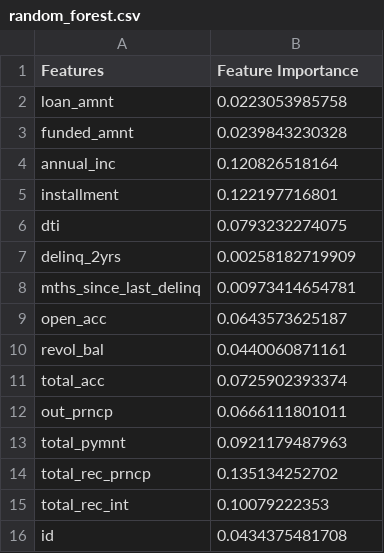
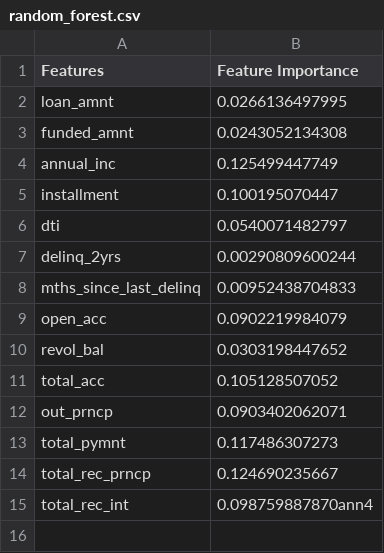
Before and after one commit to ArjunRajJain/Data-Analysis, a CSV file: PartB/weights/random_forest.csv, drawn as a sheet.

```diff
--- a/PartB/weights/random_forest.csv
+++ b/PartB/weights/random_forest.csv
@@ -1,16 +1,15 @@
 Features,Feature Importance
-loan_amnt,0.0223053985758
-funded_amnt,0.0239843230328
-annual_inc,0.120826518164
-installment,0.122197716801
-dti,0.0793232274075
-delinq_2yrs,0.00258182719909
-mths_since_last_delinq,0.00973414654781
-open_acc,0.0643573625187
-revol_bal,0.0440060871161
-total_acc,0.0725902393374
-out_prncp,0.0666111801011
-total_pymnt,0.0921179487963
-total_rec_prncp,0.135134252702
-total_rec_int,0.10079222353
-id,0.0434375481708
+loan_amnt,0.0266136497995
+funded_amnt,0.0243052134308
+annual_inc,0.125499447749
+installment,0.100195070447
+dti,0.0540071482797
+delinq_2yrs,0.00290809600244
+mths_since_last_delinq,0.00952438704833
+open_acc,0.0902219984079
+revol_bal,0.0303198447652
+total_acc,0.105128507052
+out_prncp,0.0903402062071
+total_pymnt,0.117486307273
+total_rec_prncp,0.124690235667
+total_rec_int,0.098759887870ann4
```
Also changed, not shown: PartB/predictions/gausian_naive_bayes.csv, PartB/predictions/k_neighbors.csv, 11 other files.
